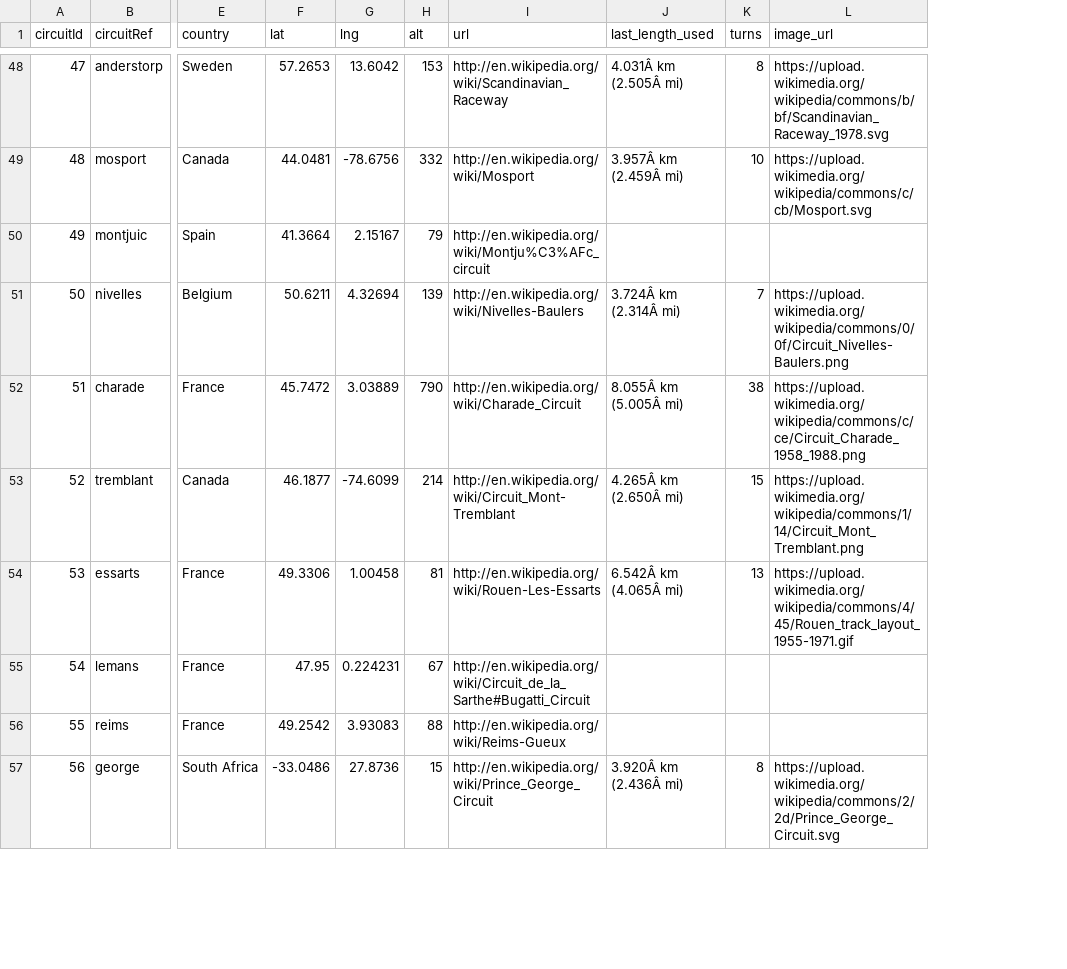
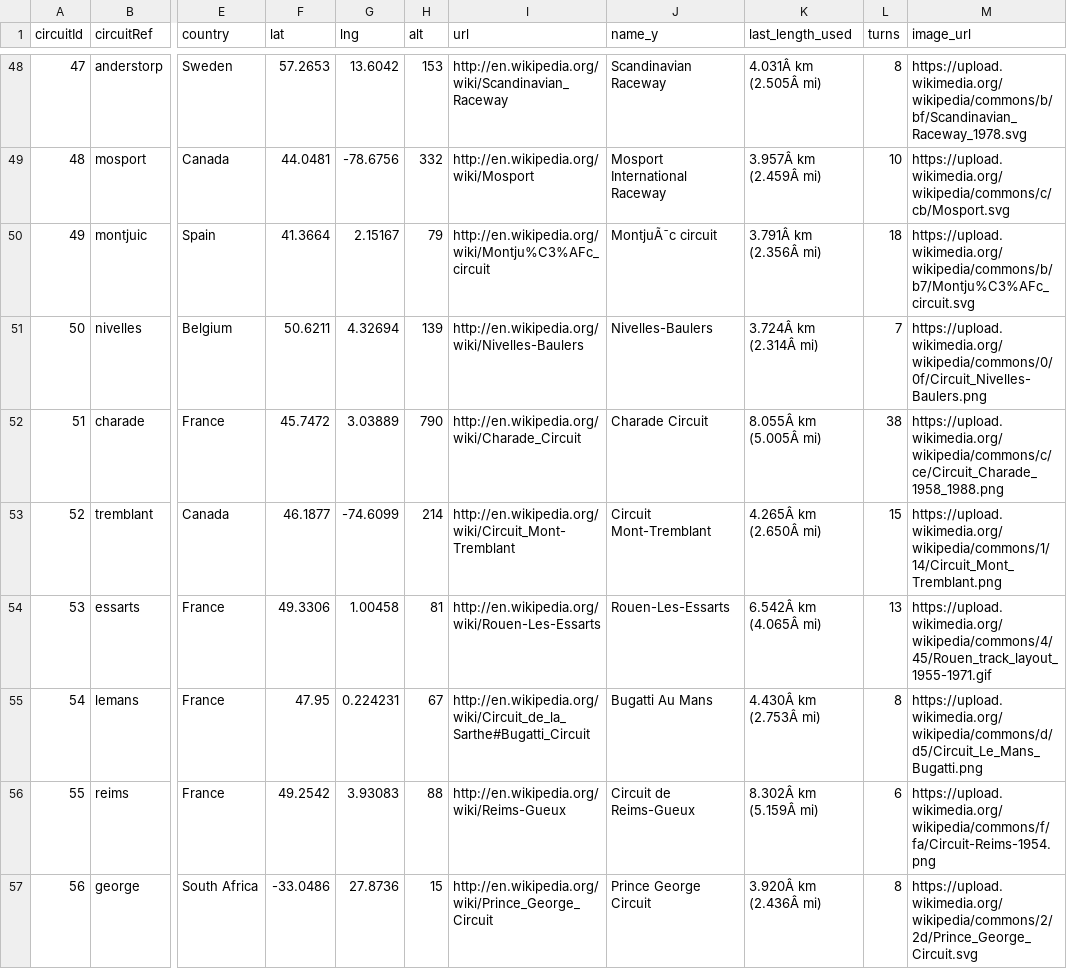
Before and after one commit to FrancescoMichael/Tubes2_Visdat, a CSV file: backend/data/merged_circuits.csv, drawn as a sheet; only a part is shown, gaps mark what is left out; addresses are those after the commit; the diff covers the shown part only; the diff names each change by its address in the sheet, - before the commit and + after, or states it on an @@ line.

```diff
--- a/backend/data/merged_circuits.csv
+++ b/backend/data/merged_circuits.csv
+column J (name_y), rows 48-57: Scandinavian Raceway | Mosport International Raceway | MontjuÃ¯c circuit | Nivelles-Baulers | Charade Circuit | Circuit Mont-Tremblant | Rouen-Les-Essarts | Bugatti Au Mans | Circuit de Reims-Gueux | Prince George Circuit
-K50 (last_length_used): (empty)
+K50 (last_length_used): 3.791Â km (2.356Â mi)
-L50 (turns): (empty)
+L50 (turns): 18
-M50 (image_url): (empty)
+M50 (image_url): https://upload.wikimedia.org/wikipedia/commons/b/b7/Montju%C3%AFc_circuit.svg
-K55 (last_length_used): (empty)
+K55 (last_length_used): 4.430Â km (2.753Â mi)
-L55 (turns): (empty)
+L55 (turns): 8
-M55 (image_url): (empty)
+M55 (image_url): https://upload.wikimedia.org/wikipedia/commons/d/d5/Circuit_Le_Mans_Bugatti.png
-K56 (last_length_used): (empty)
+K56 (last_length_used): 8.302Â km (5.159Â mi)
-L56 (turns): (empty)
+L56 (turns): 6
-M56 (image_url): (empty)
+M56 (image_url): https://upload.wikimedia.org/wikipedia/commons/f/fa/Circuit-Reims-1954.png
```
Also changed, not shown: 84 edited cells elsewhere in this file, backend/data/circuits_simplified.csv, 2 other files.
